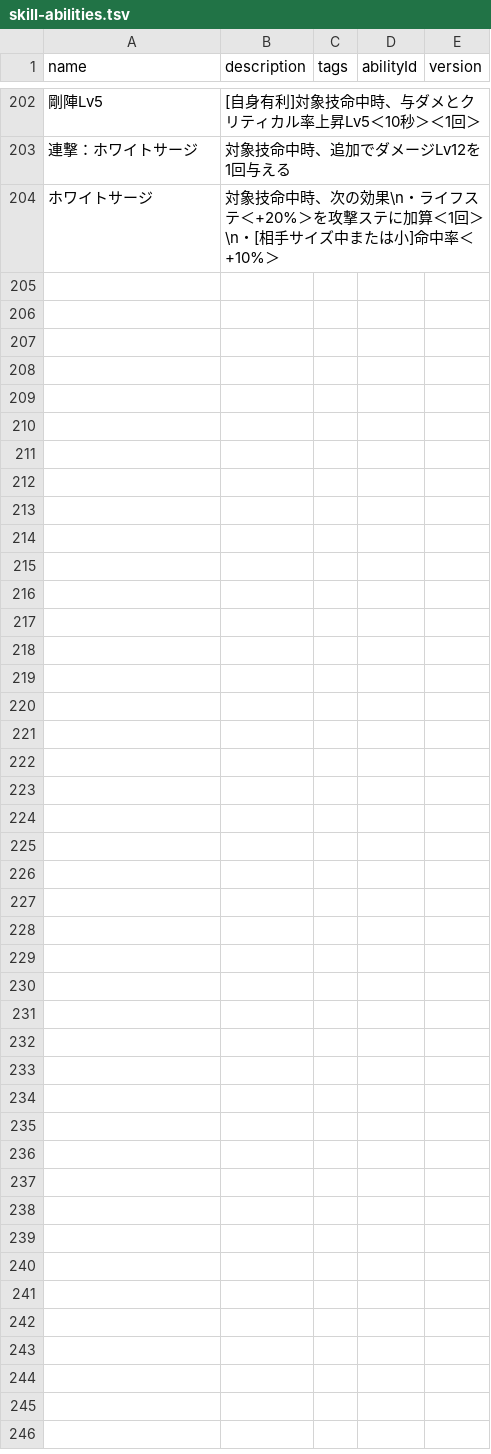
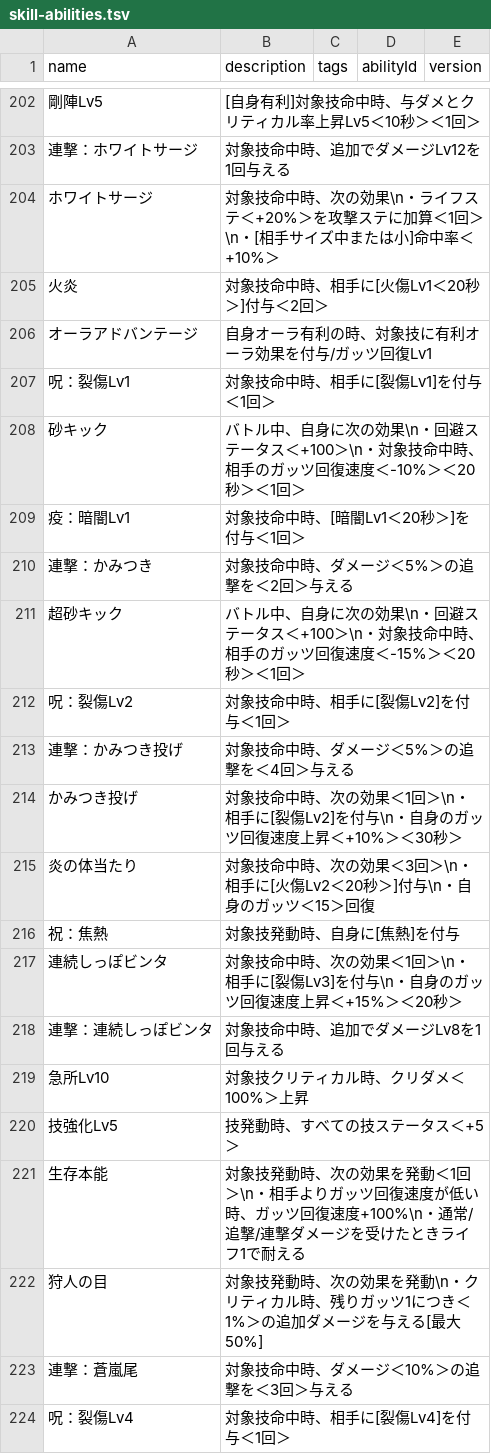
Before and after one commit to oginginlmftv2/line-monster-farm, a TSV file: src/data/_source/skill-abilities.tsv, drawn as a sheet; only a part is shown, gaps mark what is left out; the diff names each change by its address in the sheet, - before the commit and + after, or states it on an @@ line.

```diff
--- a/src/data/_source/skill-abilities.tsv
+++ b/src/data/_source/skill-abilities.tsv
+row 205: 火炎 | 対象技命中時、相手に[火傷Lv1＜20秒＞]付与＜2回＞
+row 206: オーラアドバンテージ | 自身オーラ有利の時、対象技に有利オーラ効果を付与/ガッツ回復Lv1
+row 207: 呪：裂傷Lv1 | 対象技命中時、相手に[裂傷Lv1]を付与＜1回＞
+row 208: 砂キック | バトル中、自身に次の効果\n・回避ステータス＜+100＞\n・対象技命中時、相手のガッツ回復速度＜-10%＞＜20秒＞＜1回＞
+row 209: 疫：暗闇Lv1 | 対象技命中時、[暗闇Lv1＜20秒＞]を付与＜1回＞
+row 210: 連撃：かみつき | 対象技命中時、ダメージ＜5%＞の追撃を＜2回＞与える
+row 211: 超砂キック | バトル中、自身に次の効果\n・回避ステータス＜+100＞\n・対象技命中時、相手のガッツ回復速度＜-15%＞＜20秒＞＜1回＞
+row 212: 呪：裂傷Lv2 | 対象技命中時、相手に[裂傷Lv2]を付与＜1回＞
+row 213: 連撃：かみつき投げ | 対象技命中時、ダメージ＜5%＞の追撃を＜4回＞与える
+row 214: かみつき投げ | 対象技命中時、次の効果＜1回＞\n・相手に[裂傷Lv2]を付与\n・自身のガッツ回復速度上昇＜+10%＞＜30秒＞
+row 215: 炎の体当たり | 対象技命中時、次の効果＜3回＞\n・相手に[火傷Lv2＜20秒＞]付与\n・自身のガッツ＜15＞回復
+row 216: 祝：焦熱 | 対象技発動時、自身に[焦熱]を付与
+row 217: 連続しっぽビンタ | 対象技命中時、次の効果＜1回＞\n・相手に[裂傷Lv3]を付与\n・自身のガッツ回復速度上昇＜+15%＞＜20秒＞
+row 218: 連撃：連続しっぽビンタ | 対象技命中時、追加でダメージLv8を1回与える
+row 219: 急所Lv10 | 対象技クリティカル時、クリダメ＜100%＞上昇
+row 220: 技強化Lv5 | 技発動時、すべての技ステータス＜+5＞
+row 221: 生存本能 | 対象技発動時、次の効果を発動＜1回＞\n・相手よりガッツ回復速度が低い時、ガッツ回復速度+100%\n・通常/追撃/連撃ダメージを受けたときライフ1で耐える
+row 222: 狩人の目 | 対象技発動時、次の効果を発動\n・クリティカル時、残りガッツ1につき＜1%＞の追加ダメージを与える[最大50%]
+row 223: 連撃：蒼嵐尾 | 対象技命中時、ダメージ＜10%＞の追撃を＜3回＞与える
+row 224: 呪：裂傷Lv4 | 対象技命中時、相手に[裂傷Lv4]を付与＜1回＞
```
Also changed, not shown: 22 other files.
